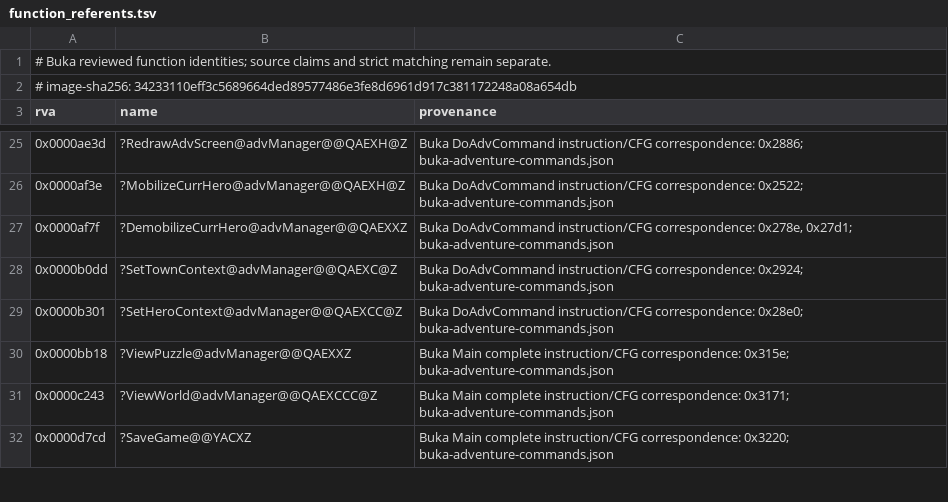
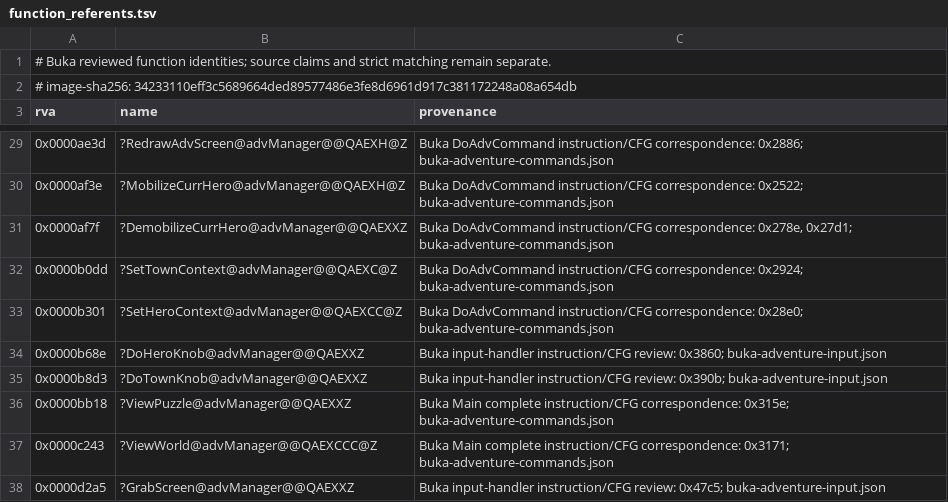
Before and after one commit to sushi-shi/homm1-decomp, a TSV file: config/retail/function_referents.tsv, drawn as a sheet; only a part is shown, gaps mark what is left out; the shorter side is filled out with more unchanged rows; the diff covers the shown part only.

```diff
--- a/config/retail/function_referents.tsv
+++ b/config/retail/function_referents.tsv
@@ -29,3 +33,6 @@ rva	name	provenance
 0x0000b301	?SetHeroContext@advManager@@QAEXCC@Z	Buka DoAdvCommand instruction/CFG correspondence: 0x28e0; buka-adventure-commands.json
+0x0000b68e	?DoHeroKnob@advManager@@QAEXXZ	Buka input-handler instruction/CFG review: 0x3860; buka-adventure-input.json
+0x0000b8d3	?DoTownKnob@advManager@@QAEXXZ	Buka input-handler instruction/CFG review: 0x390b; buka-adventure-input.json
 0x0000bb18	?ViewPuzzle@advManager@@QAEXXZ	Buka Main complete instruction/CFG correspondence: 0x315e; buka-adventure-commands.json
 0x0000c243	?ViewWorld@advManager@@QAEXCCC@Z	Buka Main complete instruction/CFG correspondence: 0x3171; buka-adventure-commands.json
+0x0000d2a5	?GrabScreen@advManager@@QAEXXZ	Buka input-handler instruction/CFG review: 0x47c5; buka-adventure-input.json
```
Also changed, not shown: 18 added rows elsewhere in this file, config/retail/buka-localization.tsv, config/retail/data.tsv, 9 other files.
